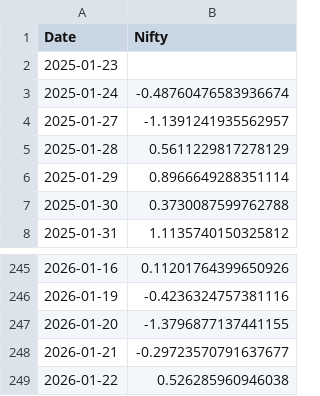
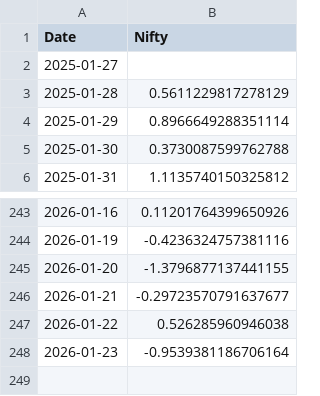
Before and after one commit to rahuly3108/Stock_pyodide, a CSV file: nifty_returns.csv, drawn as a sheet; only a part is shown, gaps mark what is left out.

```diff
--- a/nifty_returns.csv
+++ b/nifty_returns.csv
@@ -1,5 +1,3 @@
 Date,Nifty
-2025-01-23,
-2025-01-24,-0.48760476583936674
-2025-01-27,-1.1391241935562957
+2025-01-27,
 2025-01-28,0.5611229817278129
@@ -249 +247,2 @@ Date,Nifty
 2026-01-22,0.526285960946038
+2026-01-23,-0.9539381186706164
```
Also changed, not shown: nifty_returns_without.csv, stock_prt_chng.csv, 1 other file.
